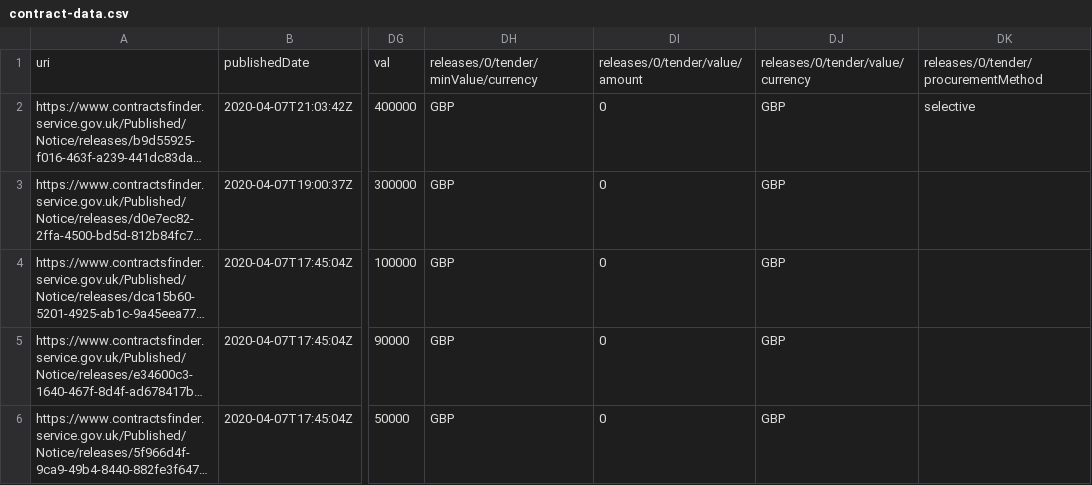
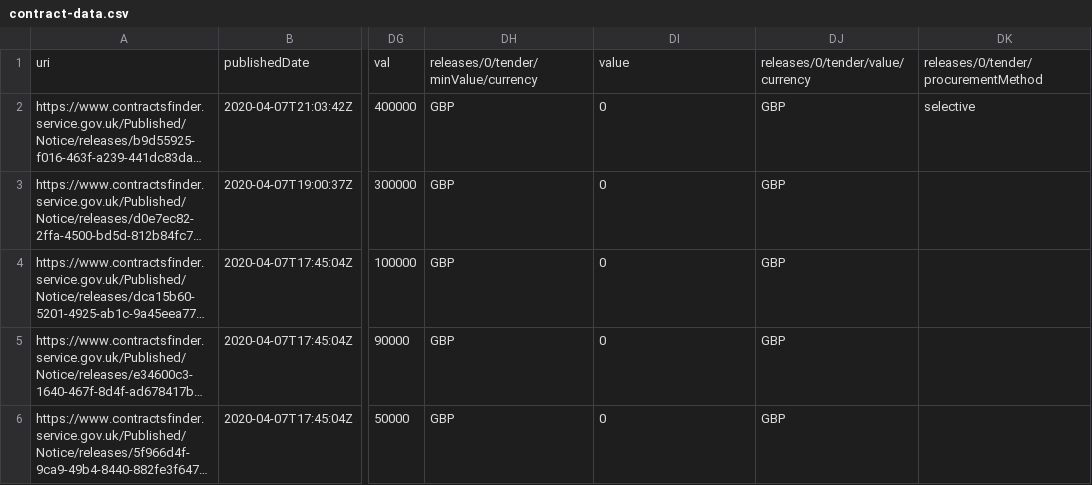
Before and after one commit to jackmerlinbruce/viz-uk-government-contract, a CSV file: contract-data.csv, drawn as a sheet; only a part is shown, gaps mark what is left out; long unchanged cells end in …; the diff names each change by its address in the sheet, - before the commit and + after, or states it on an @@ line.

Commit message:
added real government data

```diff
--- a/contract-data.csv
+++ b/contract-data.csv
-DI1: releases/0/tender/value/amount
+DI1: value
```
Also changed, not shown: 3 other files.
